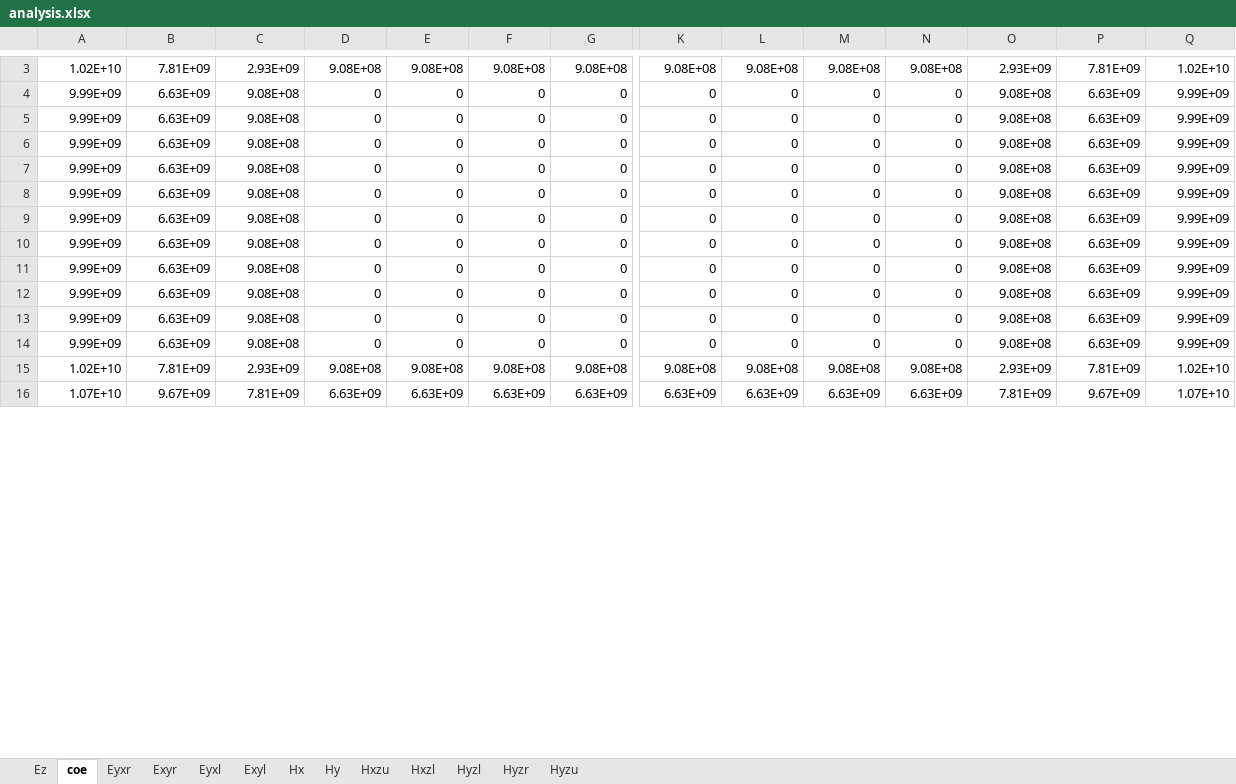
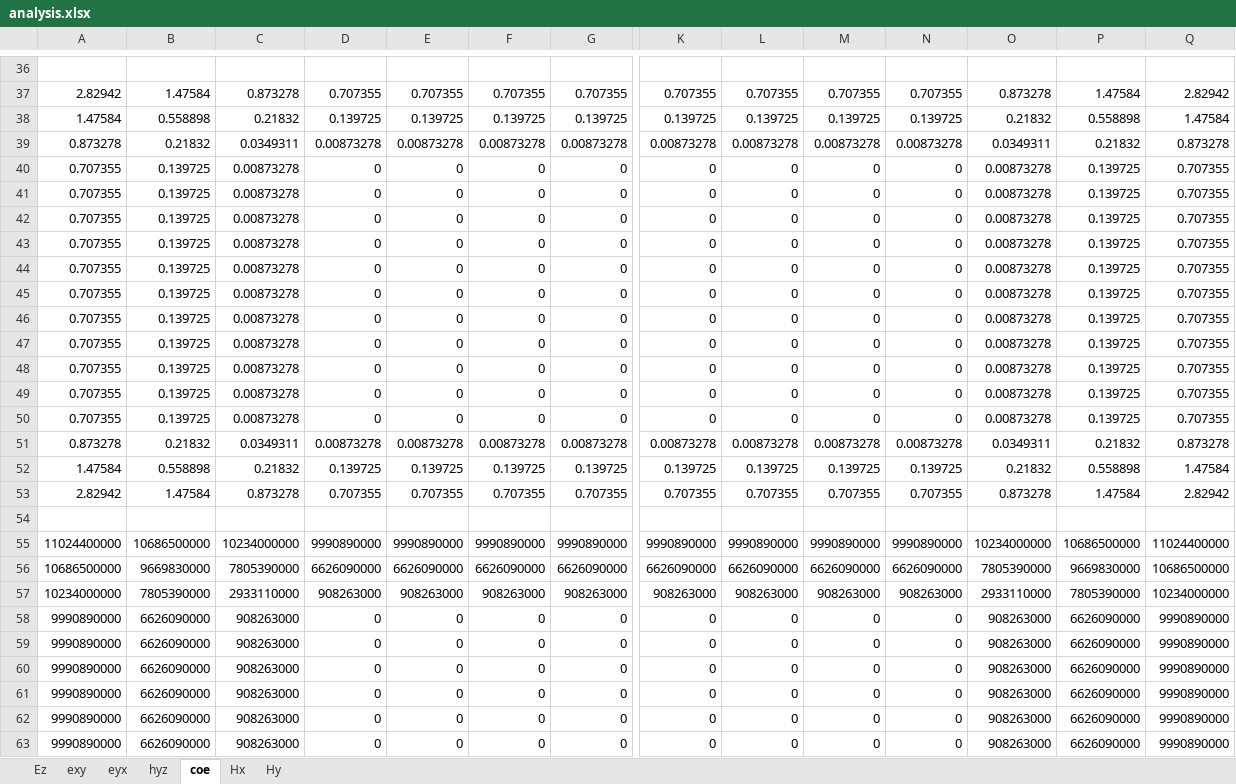
Before and after one commit to xuanyuwang/FDTD-CPML, an Excel workbook: 2D/2D/analysis.xlsx, sheet coe, drawn as a sheet; only a part is shown, gaps mark what is left out; values as stored, in another font and other column widths than the file's, no borders; charts and pictures not drawn; removed rows and columns are numbered as before the commit, all else as after; rows hold the shown columns only; the diff covers the shown part only; the diff names each change by its address in the sheet, - before the commit and + after, or states it on an @@ line.

```diff
--- a/2D/2D/analysis.xlsx (sheet coe)
+++ b/2D/2D/analysis.xlsx (sheet coe)
-sheet tab: Eyxr
-sheet tab: Exyr
-sheet tab: Eyxl
-sheet tab: Exyl
-sheet tab: Hxzu
-sheet tab: Hxzl
-sheet tab: Hyzl
-sheet tab: Hyzr
-sheet tab: Hyzu
+sheet tab: exy
+sheet tab: eyx
+sheet tab: hyz
-row 36: 1.02E+10 | 7.81E+09 | 2.93E+09 | 9.08E+08 | 9.08E+08 | 9.08E+08 | 9.08E+08 | 9.08E+08 | 9.08E+08 | 9.08E+08 | 9.08E+08 | 2.93E+09 | 7.81E+09 | 1.02E+10
+row 36: (empty)
+row 37: 2.82942 | 1.47584 | 0.873278 | 0.707355 | 0.707355 | 0.707355 | 0.707355 | 0.707355 | 0.707355 | 0.707355 | 0.707355 | 0.873278 | 1.47584 | 2.82942
+row 38: 1.47584 | 0.558898 | 0.21832 | 0.139725 | 0.139725 | 0.139725 | 0.139725 | 0.139725 | 0.139725 | 0.139725 | 0.139725 | 0.21832 | 0.558898 | 1.47584
+row 39: 0.873278 | 0.21832 | 0.0349311 | 0.00873278 | 0.00873278 | 0.00873278 | 0.00873278 | 0.00873278 | 0.00873278 | 0.00873278 | 0.00873278 | 0.0349311 | 0.21832 | 0.873278
-A40:A50: 9.99E+09
+A40:A50: 0.707355
-B40:B50: 6.63E+09
+B40:B50: 0.139725
-C40:C50: 9.08E+08
+C40:C50: 0.00873278
-O40:O50: 9.08E+08
+O40:O50: 0.00873278
-P40:P50: 6.63E+09
+P40:P50: 0.139725
-Q40:Q50: 9.99E+09
+Q40:Q50: 0.707355
-row 15: 1.02E+10 | 7.81E+09 | 2.93E+09 | 9.08E+08 | 9.08E+08 | 9.08E+08 | 9.08E+08 | 9.08E+08 | 9.08E+08 | 9.08E+08 | 9.08E+08 | 2.93E+09 | 7.81E+09 | 1.02E+10
+row 51: 0.873278 | 0.21832 | 0.0349311 | 0.00873278 | 0.00873278 | 0.00873278 | 0.00873278 | 0.00873278 | 0.00873278 | 0.00873278 | 0.00873278 | 0.0349311 | 0.21832 | 0.873278
+row 52: 1.47584 | 0.558898 | 0.21832 | 0.139725 | 0.139725 | 0.139725 | 0.139725 | 0.139725 | 0.139725 | 0.139725 | 0.139725 | 0.21832 | 0.558898 | 1.47584
+row 53: 2.82942 | 1.47584 | 0.873278 | 0.707355 | 0.707355 | 0.707355 | 0.707355 | 0.707355 | 0.707355 | 0.707355 | 0.707355 | 0.873278 | 1.47584 | 2.82942
-row 54: 1.07E+10 | 9.67E+09 | 7.81E+09 | 6.63E+09 | 6.63E+09 | 6.63E+09 | 6.63E+09 | 6.63E+09 | 6.63E+09 | 6.63E+09 | 6.63E+09 | 7.81E+09 | 9.67E+09 | 1.07E+10
+row 54: (empty)
+row 55: 11024400000 | 10686500000 | 10234000000 | 9990890000 | 9990890000 | 9990890000 | 9990890000 | 9990890000 | 9990890000 | 9990890000 | 9990890000 | 10234000000 | 10686500000 | 11024400000
+row 56: 10686500000 | 9669830000 | 7805390000 | 6626090000 | 6626090000 | 6626090000 | 6626090000 | 6626090000 | 6626090000 | 6626090000 | 6626090000 | 7805390000 | 9669830000 | 10686500000
+row 57: 10234000000 | 7805390000 | 2933110000 | 908263000 | 908263000 | 908263000 | 908263000 | 908263000 | 908263000 | 908263000 | 908263000 | 2933110000 | 7805390000 | 10234000000
+row 58: 9990890000 | 6626090000 | 908263000 | 0 | 0 | 0 | 0 | 0 | 0 | 0 | 0 | 908263000 | 6626090000 | 9990890000
+row 59: 9990890000 | 6626090000 | 908263000 | 0 | 0 | 0 | 0 | 0 | 0 | 0 | 0 | 908263000 | 6626090000 | 9990890000
+row 60: 9990890000 | 6626090000 | 908263000 | 0 | 0 | 0 | 0 | 0 | 0 | 0 | 0 | 908263000 | 6626090000 | 9990890000
+row 61: 9990890000 | 6626090000 | 908263000 | 0 | 0 | 0 | 0 | 0 | 0 | 0 | 0 | 908263000 | 6626090000 | 9990890000
+row 62: 9990890000 | 6626090000 | 908263000 | 0 | 0 | 0 | 0 | 0 | 0 | 0 | 0 | 908263000 | 6626090000 | 9990890000
+row 63: 9990890000 | 6626090000 | 908263000 | 0 | 0 | 0 | 0 | 0 | 0 | 0 | 0 | 908263000 | 6626090000 | 9990890000
```
Also changed, not shown: 59 added rows, 1 removed row and 34 edited cells elsewhere in this sheet, sheet Ez, charts or pictures, 25 other files.
